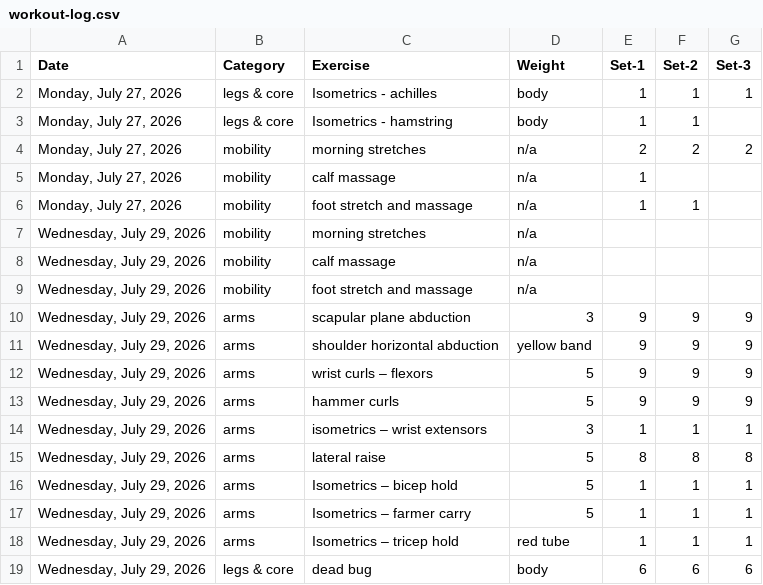
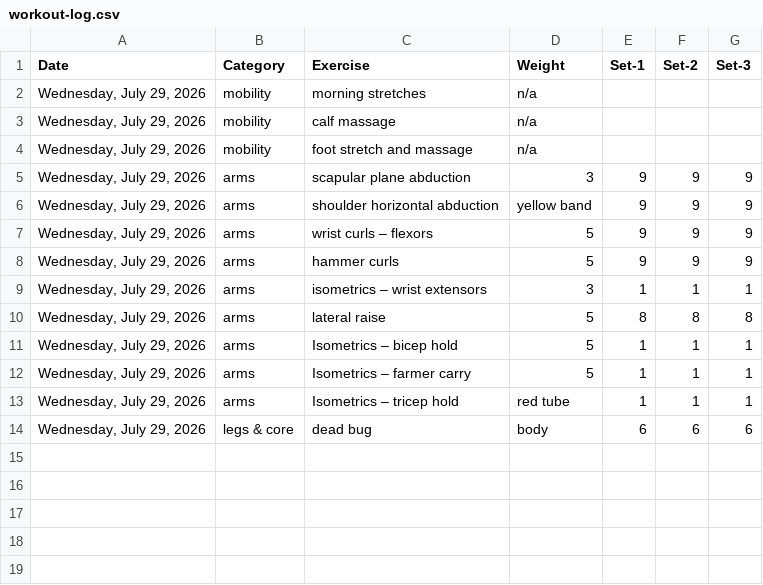
Before and after one commit to bcdatavis/fitness-tracker, a CSV file: log/workout-log.csv, drawn as a sheet.

Commit message:
Update workout-log.csv

```diff
--- a/log/workout-log.csv
+++ b/log/workout-log.csv
@@ -1,7 +1,2 @@
 Date,Category,Exercise,Weight,Set-1,Set-2,Set-3
-"Monday, July 27, 2026",legs & core,Isometrics - achilles,body,1,1,1
-"Monday, July 27, 2026",legs & core,Isometrics - hamstring,body,1,1,
-"Monday, July 27, 2026",mobility,morning stretches,n/a,2,2,2
-"Monday, July 27, 2026",mobility,calf massage,n/a,1,,
-"Monday, July 27, 2026",mobility,foot stretch and massage,n/a,1,1,
 "Wednesday, July 29, 2026",mobility,morning stretches,n/a,,,
```
